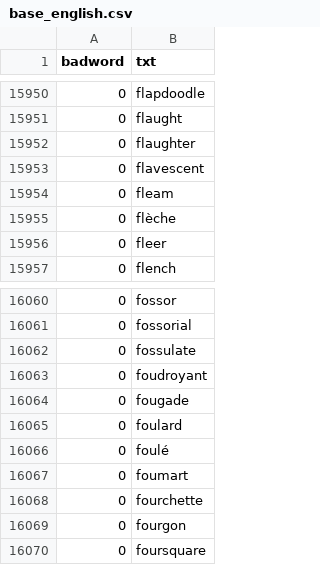
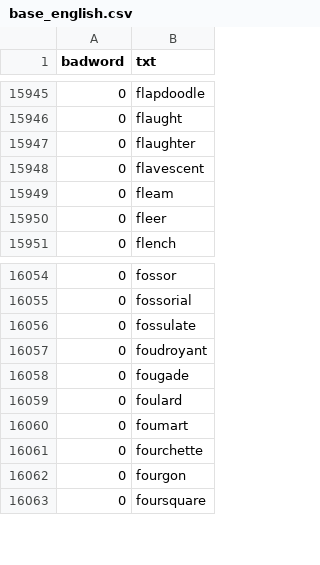
Before and after one commit to youdong515/nexonsn-badword, a CSV file: base_english.csv, drawn as a sheet; only a part is shown, gaps mark what is left out; the diff covers the shown part only.

```diff
--- a/base_english.csv
+++ b/base_english.csv
@@ -15954,3 +15949,2 @@
 0,fleam
-0,flèche
 0,fleer
@@ -16065,3 +16059,2 @@
 0,foulard
-0,foulé
 0,foumart
```
Also changed, not shown: 5 removed rows elsewhere in this file.
